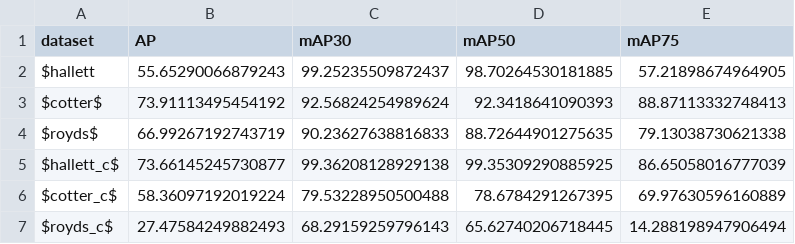
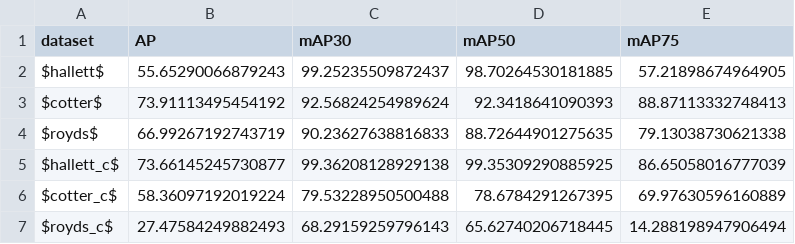
Before and after one commit to Saulzar/thesis, a CSV file: charts/training/validate_penguins.csv, drawn as a sheet.

```diff
--- a/charts/training/validate_penguins.csv
+++ b/charts/training/validate_penguins.csv
@@ -1,3 +1,3 @@
 dataset,AP,mAP30,mAP50,mAP75
-$hallett,55.65290066879243,99.25235509872437,98.70264530181885,57.21898674964905
+$hallett$,55.65290066879243,99.25235509872437,98.70264530181885,57.21898674964905
 $cotter$,73.91113495454192,92.56824254989624,92.3418641090393,88.87113332748413
```
Also changed, not shown: 7 other files.
